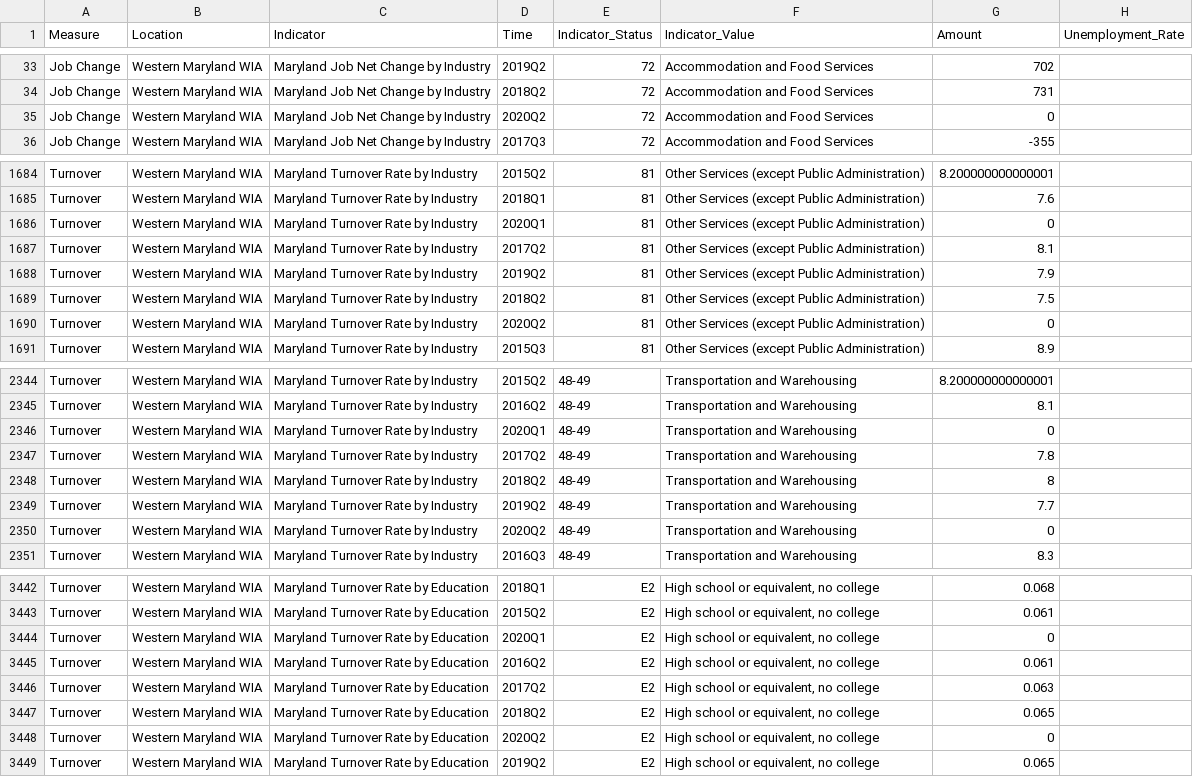
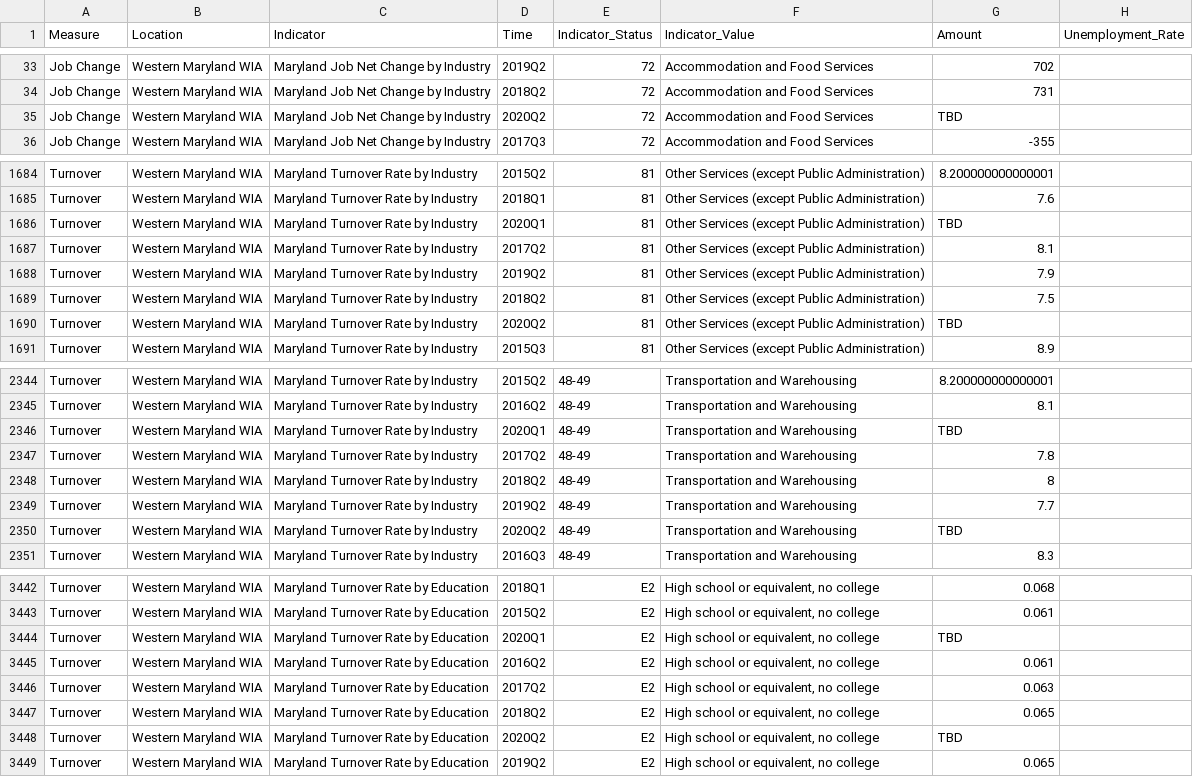
Before and after one commit to Sabelo954/Dashboard-update, a CSV file: DLLR-Dashboard-Refractored-master/docs/data/wda/WesternMarylandLWDA.csv, drawn as a sheet; only a part is shown, gaps mark what is left out; the diff covers the shown part only.

```diff
--- a/DLLR-Dashboard-Refractored-master/docs/data/wda/WesternMarylandLWDA.csv
+++ b/DLLR-Dashboard-Refractored-master/docs/data/wda/WesternMarylandLWDA.csv
@@ -34,3 +34,3 @@ Job Change,Western Maryland WIA,Maryland Job Net Change by Industry,2019Q2,72,Ac
 Job Change,Western Maryland WIA,Maryland Job Net Change by Industry,2018Q2,72,Accommodation and Food Services,731
-Job Change,Western Maryland WIA,Maryland Job Net Change by Industry,2020Q2,72,Accommodation and Food Services,0
+Job Change,Western Maryland WIA,Maryland Job Net Change by Industry,2020Q2,72,Accommodation and Food Services,TBD
 Job Change,Western Maryland WIA,Maryland Job Net Change by Industry,2017Q3,72,Accommodation and Food Services,-355
@@ -1685,3 +1685,3 @@ Turnover,Western Maryland WIA,Maryland Turnover Rate by Industry,2015Q2,81,Other
 Turnover,Western Maryland WIA,Maryland Turnover Rate by Industry,2018Q1,81,Other Services (except Public Administration),7.6
-Turnover,Western Maryland WIA,Maryland Turnover Rate by Industry,2020Q1,81,Other Services (except Public Administration),0
+Turnover,Western Maryland WIA,Maryland Turnover Rate by Industry,2020Q1,81,Other Services (except Public Administration),TBD
 Turnover,Western Maryland WIA,Maryland Turnover Rate by Industry,2017Q2,81,Other Services (except Public Administration),8.1
@@ -1689,3 +1689,3 @@ Turnover,Western Maryland WIA,Maryland Turnover Rate by Industry,2019Q2,81,Other
 Turnover,Western Maryland WIA,Maryland Turnover Rate by Industry,2018Q2,81,Other Services (except Public Administration),7.5
-Turnover,Western Maryland WIA,Maryland Turnover Rate by Industry,2020Q2,81,Other Services (except Public Administration),0
+Turnover,Western Maryland WIA,Maryland Turnover Rate by Industry,2020Q2,81,Other Services (except Public Administration),TBD
 Turnover,Western Maryland WIA,Maryland Turnover Rate by Industry,2015Q3,81,Other Services (except Public Administration),8.9
@@ -2345,3 +2345,3 @@ Turnover,Western Maryland WIA,Maryland Turnover Rate by Industry,2015Q2,48-49,Tr
 Turnover,Western Maryland WIA,Maryland Turnover Rate by Industry,2016Q2,48-49,Transportation and Warehousing,8.1
-Turnover,Western Maryland WIA,Maryland Turnover Rate by Industry,2020Q1,48-49,Transportation and Warehousing,0
+Turnover,Western Maryland WIA,Maryland Turnover Rate by Industry,2020Q1,48-49,Transportation and Warehousing,TBD
 Turnover,Western Maryland WIA,Maryland Turnover Rate by Industry,2017Q2,48-49,Transportation and Warehousing,7.8
@@ -2349,3 +2349,3 @@ Turnover,Western Maryland WIA,Maryland Turnover Rate by Industry,2018Q2,48-49,Tr
 Turnover,Western Maryland WIA,Maryland Turnover Rate by Industry,2019Q2,48-49,Transportation and Warehousing,7.7
-Turnover,Western Maryland WIA,Maryland Turnover Rate by Industry,2020Q2,48-49,Transportation and Warehousing,0
+Turnover,Western Maryland WIA,Maryland Turnover Rate by Industry,2020Q2,48-49,Transportation and Warehousing,TBD
 Turnover,Western Maryland WIA,Maryland Turnover Rate by Industry,2016Q3,48-49,Transportation and Warehousing,8.3
@@ -3443,3 +3443,3 @@ Turnover,Western Maryland WIA,Maryland Turnover Rate by Education,2018Q1,E2,"Hig
 Turnover,Western Maryland WIA,Maryland Turnover Rate by Education,2015Q2,E2,"High school or equivalent, no college",0.061
-Turnover,Western Maryland WIA,Maryland Turnover Rate by Education,2020Q1,E2,"High school or equivalent, no college",0
+Turnover,Western Maryland WIA,Maryland Turnover Rate by Education,2020Q1,E2,"High school or equivalent, no college",TBD
 Turnover,Western Maryland WIA,Maryland Turnover Rate by Education,2016Q2,E2,"High school or equivalent, no college",0.061
@@ -3447,3 +3447,3 @@ Turnover,Western Maryland WIA,Maryland Turnover Rate by Education,2017Q2,E2,"Hig
 Turnover,Western Maryland WIA,Maryland Turnover Rate by Education,2018Q2,E2,"High school or equivalent, no college",0.065
-Turnover,Western Maryland WIA,Maryland Turnover Rate by Education,2020Q2,E2,"High school or equivalent, no college",0
+Turnover,Western Maryland WIA,Maryland Turnover Rate by Education,2020Q2,E2,"High school or equivalent, no college",TBD
 Turnover,Western Maryland WIA,Maryland Turnover Rate by Education,2019Q2,E2,"High school or equivalent, no college",0.065
```
Also changed, not shown: 153 edited cells elsewhere in this file, DLLR-Dashboard-Refractored-master/src/data/wda/WesternMarylandLWDA.csv.
